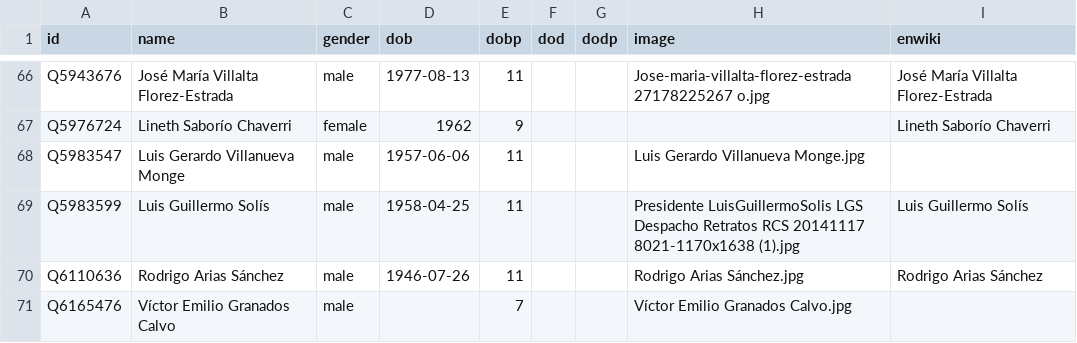
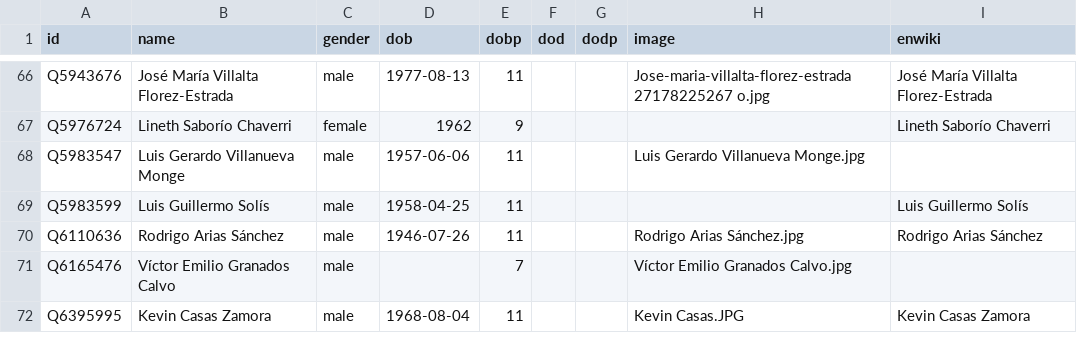
Before and after one commit to every-politician-scrapers/costa-rica, a CSV file: html/bio.csv, drawn as a sheet; only a part is shown, gaps mark what is left out; the shorter side is filled out with more unchanged rows.

```diff
--- a/html/bio.csv
+++ b/html/bio.csv
@@ -68,3 +68,3 @@ Q5976724,Lineth Saborío Chaverri,female,1962,9,,,,Lineth Saborío Chaverri
 Q5983547,Luis Gerardo Villanueva Monge,male,1957-06-06,11,,,Luis Gerardo Villanueva Monge.jpg,
-Q5983599,Luis Guillermo Solís,male,1958-04-25,11,,,Presidente LuisGuillermoSolis LGS Despacho Retratos RCS 20141117 8021-1170x1638 (1).jpg,Luis Guillermo Solís
+Q5983599,Luis Guillermo Solís,male,1958-04-25,11,,,,Luis Guillermo Solís
 Q6110636,Rodrigo Arias Sánchez,male,1946-07-26,11,,,Rodrigo Arias Sánchez.jpg,Rodrigo Arias Sánchez
```
